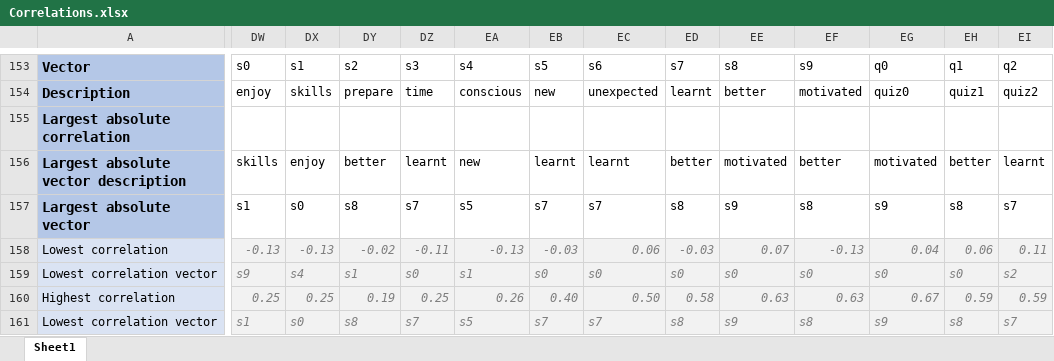
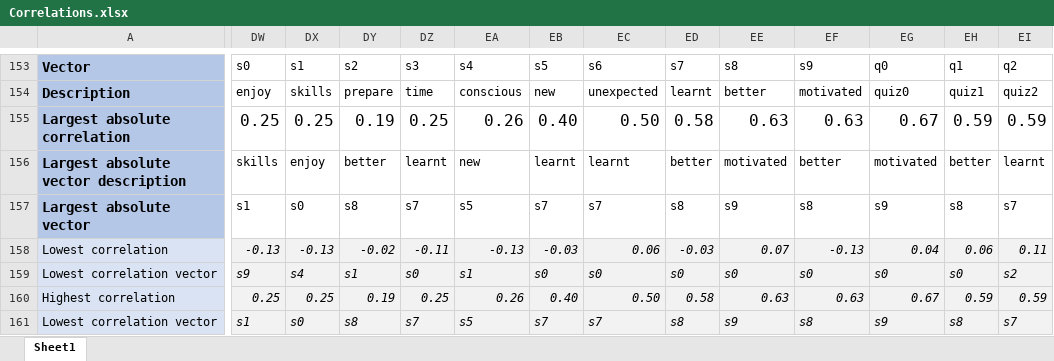
Before and after one commit to AlexEltonPym/cccai, an Excel workbook: Correlations.xlsx, sheet Sheet1, drawn as a sheet; only a part is shown, gaps mark what is left out; values as stored, in another font and other column widths than the file's, no borders; conditional formats not drawn; the diff covers the shown part only; the diff names each change by its address in the sheet, - before the commit and + after, or states it on an @@ line.

```diff
--- a/Correlations.xlsx (sheet Sheet1)
+++ b/Correlations.xlsx (sheet Sheet1)
-DW155:EI155 text colour: #FFFFFF
+DW155:EI155 text colour: black
-DW158:EI161 text colour: #7F7F7F
+DW158:EI161 text colour: black
```
Also changed, not shown: 5 edited cells and cell formats elsewhere in this sheet, formulas that keep their value, 6 other files.
